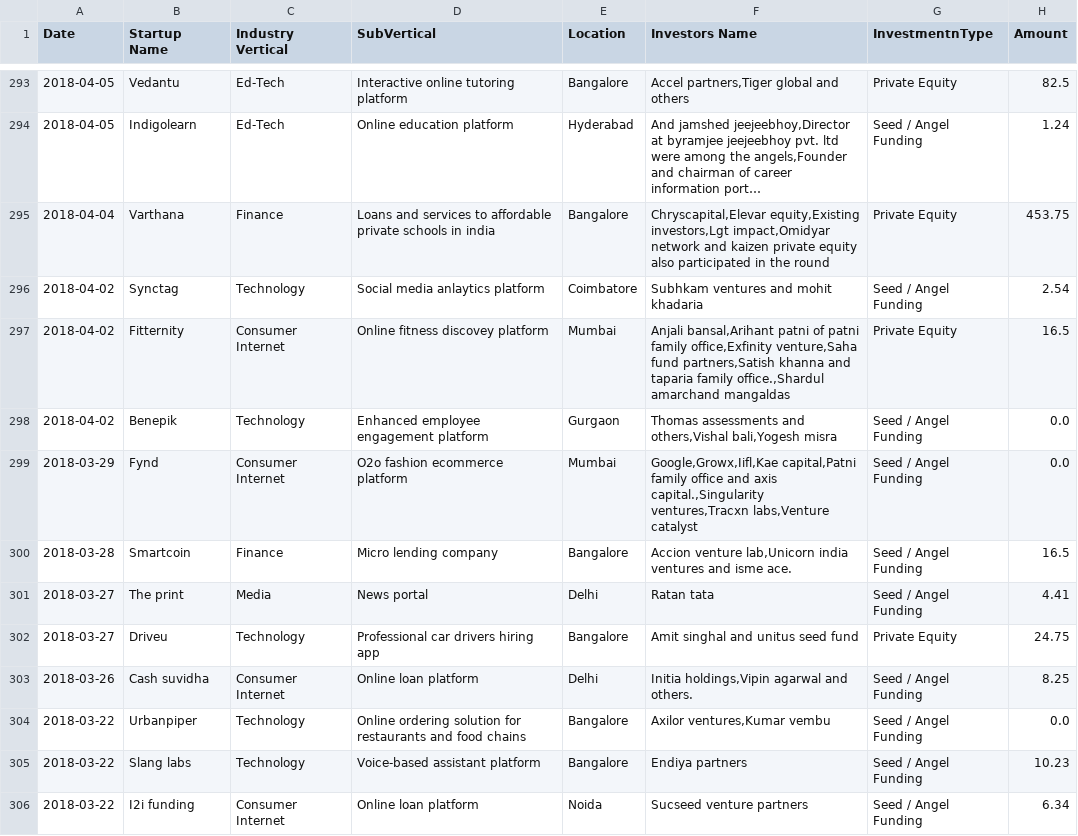
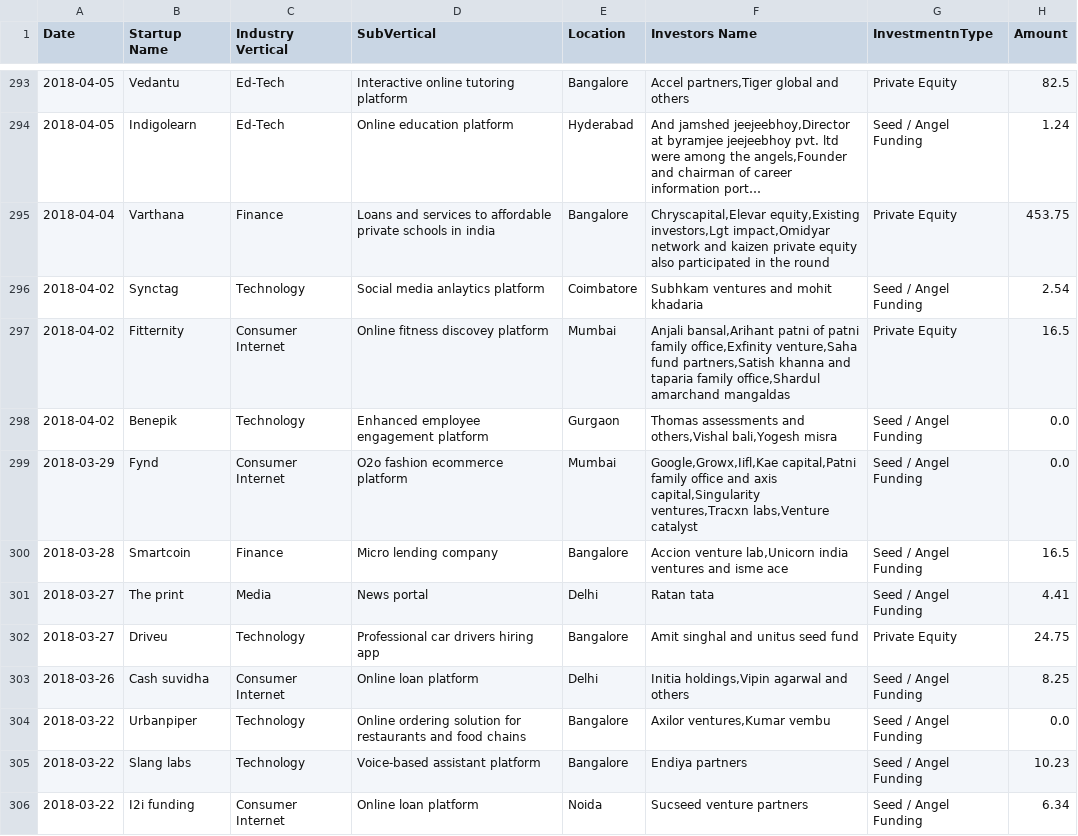
Before and after one commit to mohitsinghmehra1/startup-funding-web-app, a CSV file: dataset/cleaned_startup_funding.csv, drawn as a sheet; only a part is shown, gaps mark what is left out; long unchanged cells end in …; the diff covers the shown part only.

Commit message:
Cleaning dttaset 3

```diff
--- a/dataset/cleaned_startup_funding.csv
+++ b/dataset/cleaned_startup_funding.csv
@@ -296,9 +296,9 @@ Date,Startup Name,Industry Vertical,SubVertical,Location,Investors Name,Investme
 2018-04-02,Synctag,Technology,Social media anlaytics platform,Coimbatore,Subhkam ventures and mohit khadaria,Seed / Angel Funding,2.54
-2018-04-02,Fitternity,Consumer Internet,Online fitness discovey platform,Mumbai,"Anjali bansal,Arihant patni of patni family office,Exfinity venture,Saha fund partners,Satish khanna and taparia family office.,Shardul amarchand mangaldas",Private Equity,16.5
+2018-04-02,Fitternity,Consumer Internet,Online fitness discovey platform,Mumbai,"Anjali bansal,Arihant patni of patni family office,Exfinity venture,Saha fund partners,Satish khanna and taparia family office,Shardul amarchand mangaldas",Private Equity,16.5
 2018-04-02,Benepik,Technology,Enhanced employee engagement platform,Gurgaon,"Thomas assessments and others,Vishal bali,Yogesh misra",Seed / Angel Funding,0.0
-2018-03-29,Fynd,Consumer Internet,O2o fashion ecommerce platform,Mumbai,"Google,Growx,Iifl,Kae capital,Patni family office and axis capital.,Singularity ventures,Tracxn labs,Venture catalyst",Seed / Angel Funding,0.0
-2018-03-28,Smartcoin,Finance,Micro lending company,Bangalore,"Accion venture lab,Unicorn india ventures and isme ace.",Seed / Angel Funding,16.5
+2018-03-29,Fynd,Consumer Internet,O2o fashion ecommerce platform,Mumbai,"Google,Growx,Iifl,Kae capital,Patni family office and axis capital,Singularity ventures,Tracxn labs,Venture catalyst",Seed / Angel Funding,0.0
+2018-03-28,Smartcoin,Finance,Micro lending company,Bangalore,"Accion venture lab,Unicorn india ventures and isme ace",Seed / Angel Funding,16.5
 2018-03-27,The print,Media,News portal,Delhi,Ratan tata,Seed / Angel Funding,4.41
 2018-03-27,Driveu,Technology,Professional car drivers hiring app,Bangalore,Amit singhal and unitus seed fund,Private Equity,24.75
-2018-03-26,Cash suvidha,Consumer Internet,Online loan platform,Delhi,"Initia holdings,Vipin agarwal and others.",Seed / Angel Funding,8.25
+2018-03-26,Cash suvidha,Consumer Internet,Online loan platform,Delhi,"Initia holdings,Vipin agarwal and others",Seed / Angel Funding,8.25
 2018-03-22,Urbanpiper,Technology,Online ordering solution for restaurants and food chains,Bangalore,"Axilor ventures,Kumar vembu",Seed / Angel Funding,0.0
```
Also changed, not shown: 147 edited cells elsewhere in this file.
